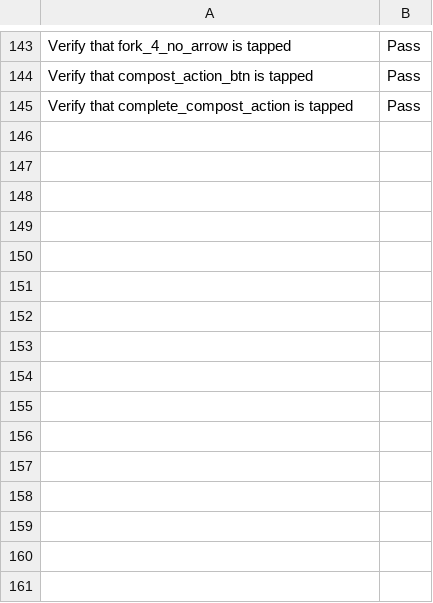
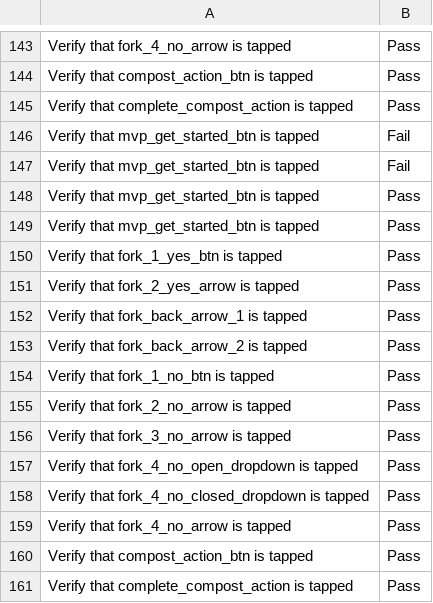
Before and after one commit to nasirsyasin/Dashboard_Earth_Automation-, a CSV file: Results/Compost_MVP_Screens.csv, drawn as a sheet; only a part is shown, gaps mark what is left out.

```diff
--- a/Results/Compost_MVP_Screens.csv
+++ b/Results/Compost_MVP_Screens.csv
@@ -145 +145,17 @@ Verify that compost_action_btn is tapped ,Pass
 Verify that complete_compost_action is tapped ,Pass
+Verify that mvp_get_started_btn is tapped  ,Fail
+Verify that mvp_get_started_btn is tapped  ,Fail
+Verify that mvp_get_started_btn is tapped ,Pass
+Verify that mvp_get_started_btn is tapped ,Pass
+Verify that fork_1_yes_btn is tapped ,Pass
+Verify that fork_2_yes_arrow is tapped ,Pass
+Verify that fork_back_arrow_1 is tapped ,Pass
+Verify that fork_back_arrow_2 is tapped ,Pass
+Verify that fork_1_no_btn is tapped ,Pass
+Verify that fork_2_no_arrow is tapped ,Pass
+Verify that fork_3_no_arrow is tapped ,Pass
+Verify that fork_4_no_open_dropdown is tapped ,Pass
+Verify that fork_4_no_closed_dropdown is tapped ,Pass
+Verify that fork_4_no_arrow is tapped ,Pass
+Verify that compost_action_btn is tapped ,Pass
+Verify that complete_compost_action is tapped ,Pass
```
Also changed, not shown: Mixpanel_Results/ewaste_events_results.csv, Results/Ewaste_results.csv, 14 other files.
